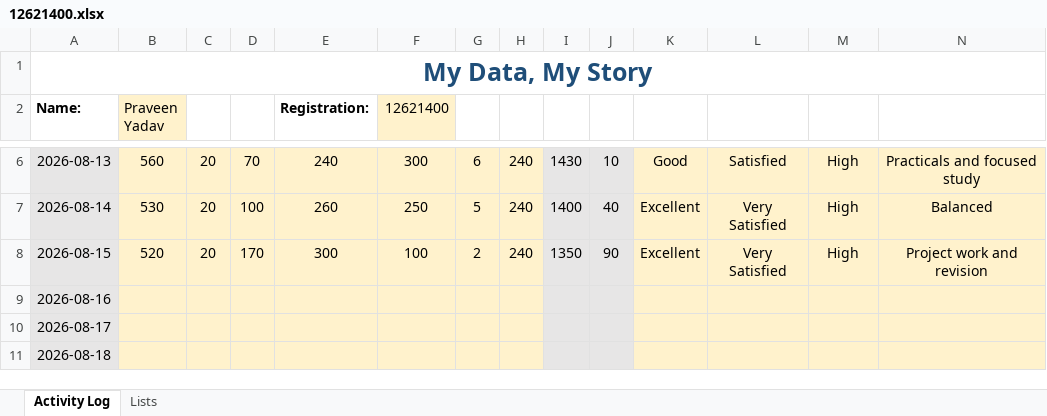
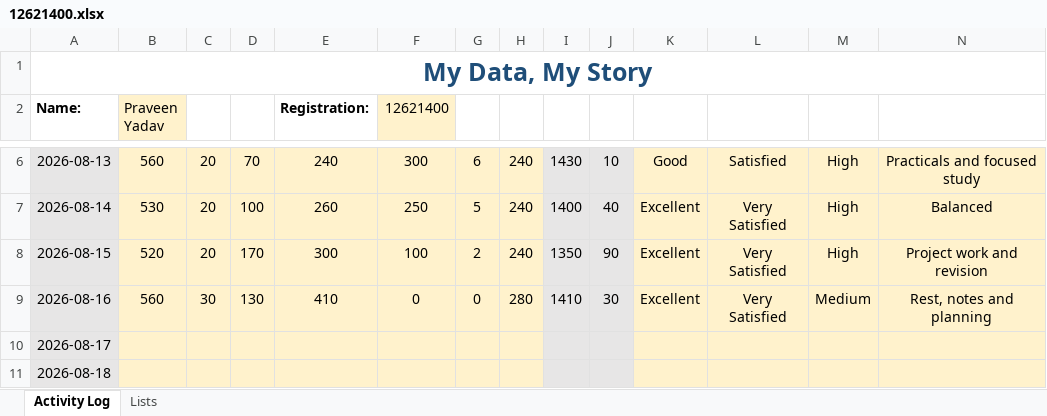
Before and after one commit to pyapril15/CAP776, an Excel workbook: data/12621400.xlsx, sheet Activity Log, drawn as a sheet; only a part is shown, gaps mark what is left out; values as stored, in another font and other column widths than the file's, no borders; conditional formats not drawn; the diff names each change by its address in the sheet, - before the commit and + after, or states it on an @@ line.

Commit message:
Update Day 4 activity data

```diff
--- a/data/12621400.xlsx (sheet Activity Log)
+++ b/data/12621400.xlsx (sheet Activity Log)
-B9 (Praveen Yadav): (empty)
+B9 (Praveen Yadav): 560
-C9: (empty)
+C9: 30
-D9: (empty)
+D9: 130
-E9 (Registration:): (empty)
+E9 (Registration:): 410
-F9 (12621400): (empty)
+F9 (12621400): 0
-G9: (empty)
+G9: 0
-H9: (empty)
+H9: 280
-I9: (empty)
+I9: 1410
-J9: (empty)
+J9: 30
-K9: (empty)
+K9: Excellent
-L9: (empty)
+L9: Very Satisfied
-M9: (empty)
+M9: Medium
-N9: (empty)
+N9: Rest, notes and planning
```
